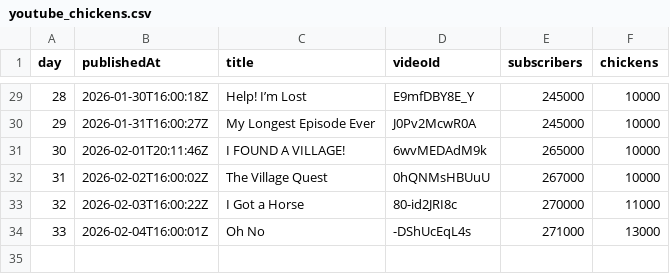
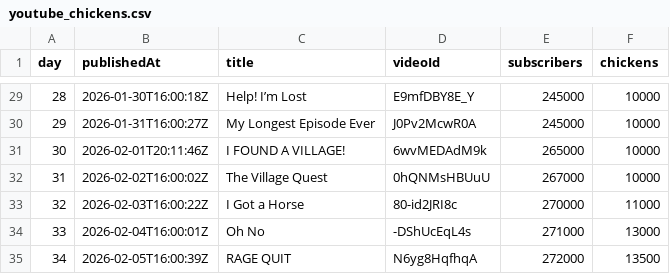
Before and after one commit to AdrianGev/ryan3000-statistics, a CSV file: youtube_chickens.csv, drawn as a sheet; only a part is shown, gaps mark what is left out; the diff names each change by its address in the sheet, - before the commit and + after, or states it on an @@ line.

```diff
--- a/youtube_chickens.csv
+++ b/youtube_chickens.csv
+row 35: 34 | 2026-02-05T16:00:39Z | RAGE QUIT | N6yg8HqfhqA | 272000 | 13500
```
Also changed, not shown: 1 other file.
